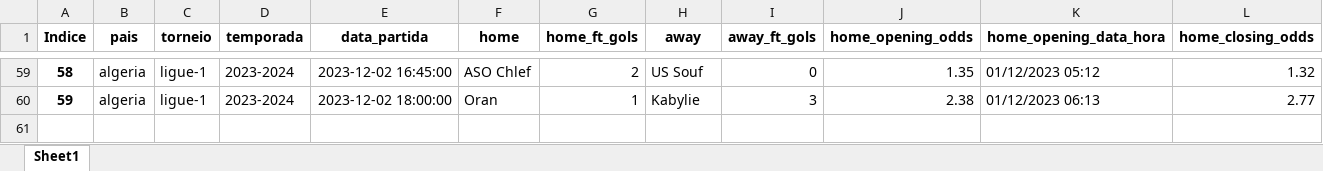
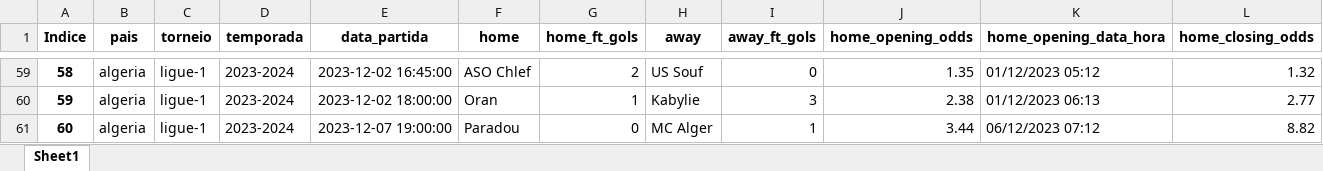
Before and after one commit to tarciziojrdf/poco, an Excel workbook: 2023/algeria_ligue-1_2023-2024.xlsx, sheet Sheet1, drawn as a sheet; only a part is shown, gaps mark what is left out; values as stored, in another font and other column widths than the file's, no borders; rows hold the shown columns only; the diff names each change by its address in the sheet, - before the commit and + after, or states it on an @@ line.

Commit message:
Atualizado por script em 07-12-2023 20:45

```diff
--- a/2023/algeria_ligue-1_2023-2024.xlsx (sheet Sheet1)
+++ b/2023/algeria_ligue-1_2023-2024.xlsx (sheet Sheet1)
+row 61: 60 | algeria | ligue-1 | 2023-2024 | 2023-12-07 19:00:00 | Paradou | 0 | MC Alger | 1 | 3.44 | 06/12/2023 07:12 | 8.82
```
